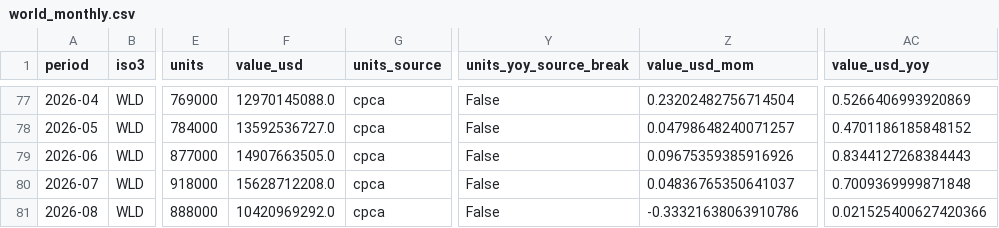
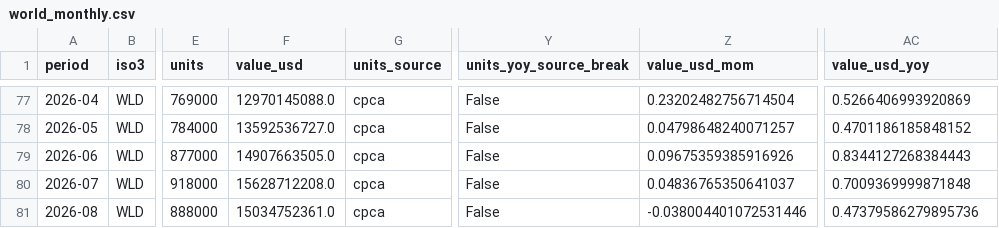
Before and after one commit to roblevinson-cloud/ai-compute-demand-dashboard, a CSV file: docs/china-auto/data/world_monthly.csv, drawn as a sheet; only a part is shown, gaps mark what is left out; the diff names each change by its address in the sheet, - before the commit and + after, or states it on an @@ line.

```diff
--- a/docs/china-auto/data/world_monthly.csv
+++ b/docs/china-auto/data/world_monthly.csv
-F81 (value_usd): 10420969292.0
+F81 (value_usd): 15034752361.0
-Z81 (value_usd_mom): -0.33321638063910786
+Z81 (value_usd_mom): -0.038004401072531446
-AC81 (value_usd_yoy): 0.021525400627420366
+AC81 (value_usd_yoy): 0.47379586279895736
```
Also changed, not shown: docs/china-auto/data/coverage.csv, 5 other files.
